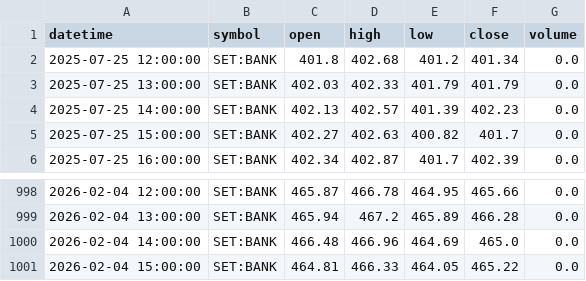
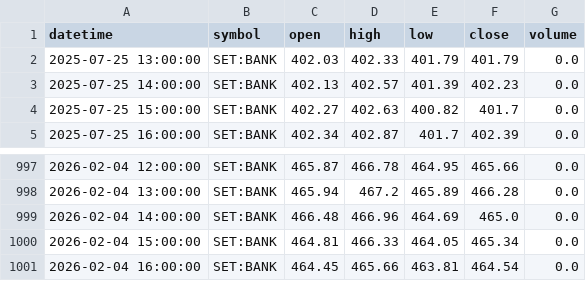
Before and after one commit to FameIllusionMaya/Relative_Rotation_Graph, a CSV file: data/1h/BANK.csv, drawn as a sheet; only a part is shown, gaps mark what is left out.

```diff
--- a/data/1h/BANK.csv
+++ b/data/1h/BANK.csv
@@ -1,3 +1,2 @@
 datetime,symbol,open,high,low,close,volume
-2025-07-25 12:00:00,SET:BANK,401.8,402.68,401.2,401.34,0.0
 2025-07-25 13:00:00,SET:BANK,402.03,402.33,401.79,401.79,0.0
@@ -1000,2 +999,3 @@ datetime,symbol,open,high,low,close,volume
 2026-02-04 14:00:00,SET:BANK,466.48,466.96,464.69,465.0,0.0
-2026-02-04 15:00:00,SET:BANK,464.81,466.33,464.05,465.22,0.0
+2026-02-04 15:00:00,SET:BANK,464.81,466.33,464.05,465.34,0.0
+2026-02-04 16:00:00,SET:BANK,464.45,465.66,463.81,464.54,0.0
```
Also changed, not shown: data/1h/AGRI.csv, data/1h/AUTO.csv, 25 other files.
